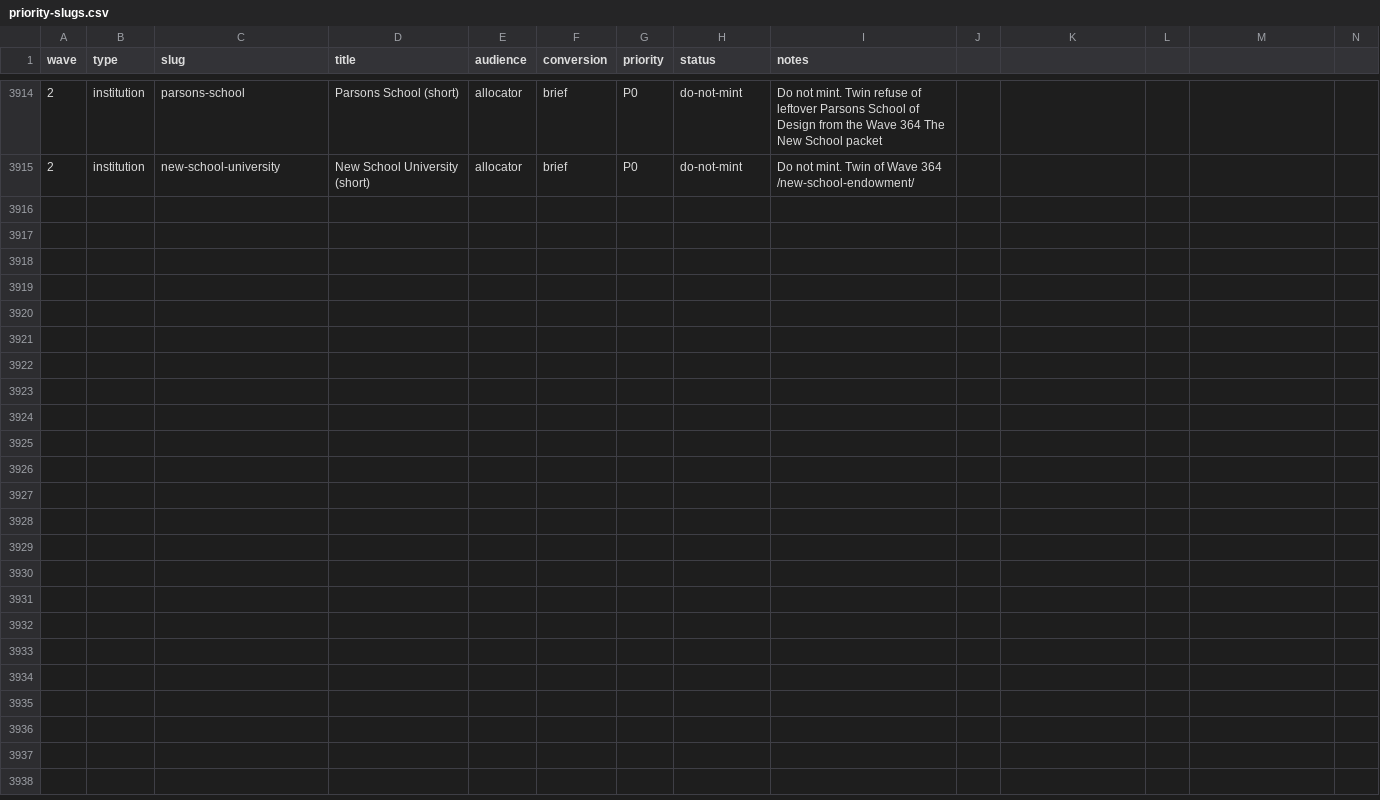
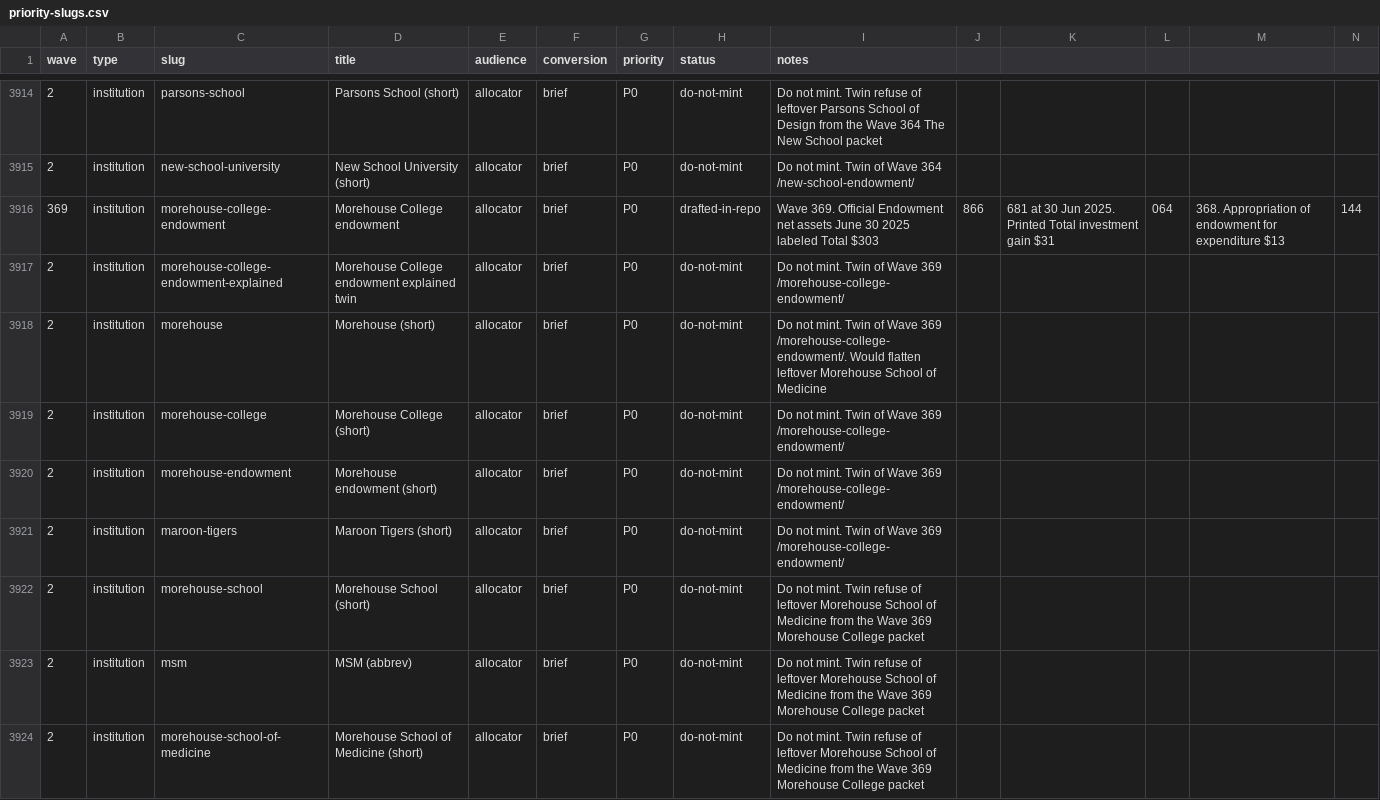
Before and after one commit to timcanada/uao-insurance-gate, a CSV file: seo-aeo/inventory/priority-slugs.csv, drawn as a sheet; only a part is shown, gaps mark what is left out; rows hold the shown columns only; the diff names each change by its address in the sheet, - before the commit and + after, or states it on an @@ line.

```diff
--- a/seo-aeo/inventory/priority-slugs.csv
+++ b/seo-aeo/inventory/priority-slugs.csv
+row 3916: 369 | institution | morehouse-college-endowment | Morehouse College endowment | allocator | brief | P0 | drafted-in-repo | Wave 369. Official Endowment net assets June 30 2025 labeled Total $303 | 866 | 681 at 30 Jun 2025. Printed Total investment gain $31 | 064 | 368. Appropriation of endowment for expenditure $13 | 144
+row 3917: 2 | institution | morehouse-college-endowment-explained | Morehouse College endowment explained twin | allocator | brief | P0 | do-not-mint | Do not mint. Twin of Wave 369 /morehouse-college-endowment/
+row 3918: 2 | institution | morehouse | Morehouse (short) | allocator | brief | P0 | do-not-mint | Do not mint. Twin of Wave 369 /morehouse-college-endowment/. Would flatten leftover Morehouse School of Medicine
+row 3919: 2 | institution | morehouse-college | Morehouse College (short) | allocator | brief | P0 | do-not-mint | Do not mint. Twin of Wave 369 /morehouse-college-endowment/
+row 3920: 2 | institution | morehouse-endowment | Morehouse endowment (short) | allocator | brief | P0 | do-not-mint | Do not mint. Twin of Wave 369 /morehouse-college-endowment/
+row 3921: 2 | institution | maroon-tigers | Maroon Tigers (short) | allocator | brief | P0 | do-not-mint | Do not mint. Twin of Wave 369 /morehouse-college-endowment/
+row 3922: 2 | institution | morehouse-school | Morehouse School (short) | allocator | brief | P0 | do-not-mint | Do not mint. Twin refuse of leftover Morehouse School of Medicine from the Wave 369 Morehouse College packet
+row 3923: 2 | institution | msm | MSM (abbrev) | allocator | brief | P0 | do-not-mint | Do not mint. Twin refuse of leftover Morehouse School of Medicine from the Wave 369 Morehouse College packet
+row 3924: 2 | institution | morehouse-school-of-medicine | Morehouse School of Medicine (short) | allocator | brief | P0 | do-not-mint | Do not mint. Twin refuse of leftover Morehouse School of Medicine from the Wave 369 Morehouse College packet
```
Also changed, not shown: seo-aeo/inventory/keyword-board.csv, 10 other files.
